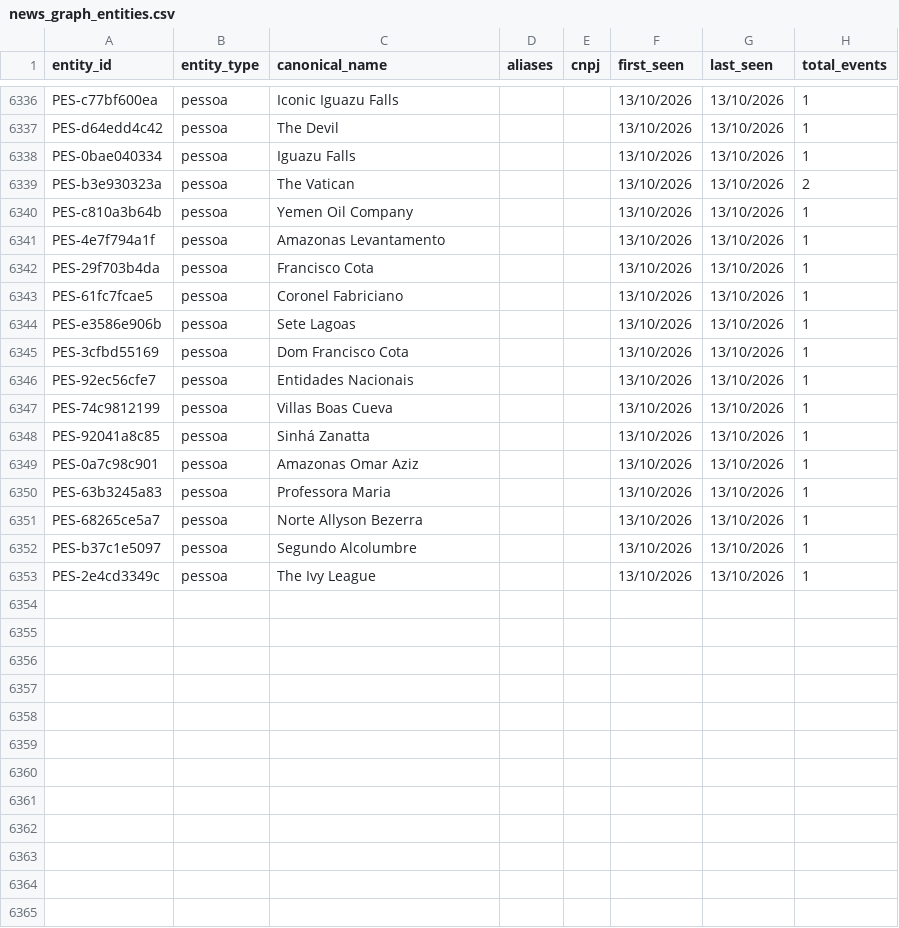
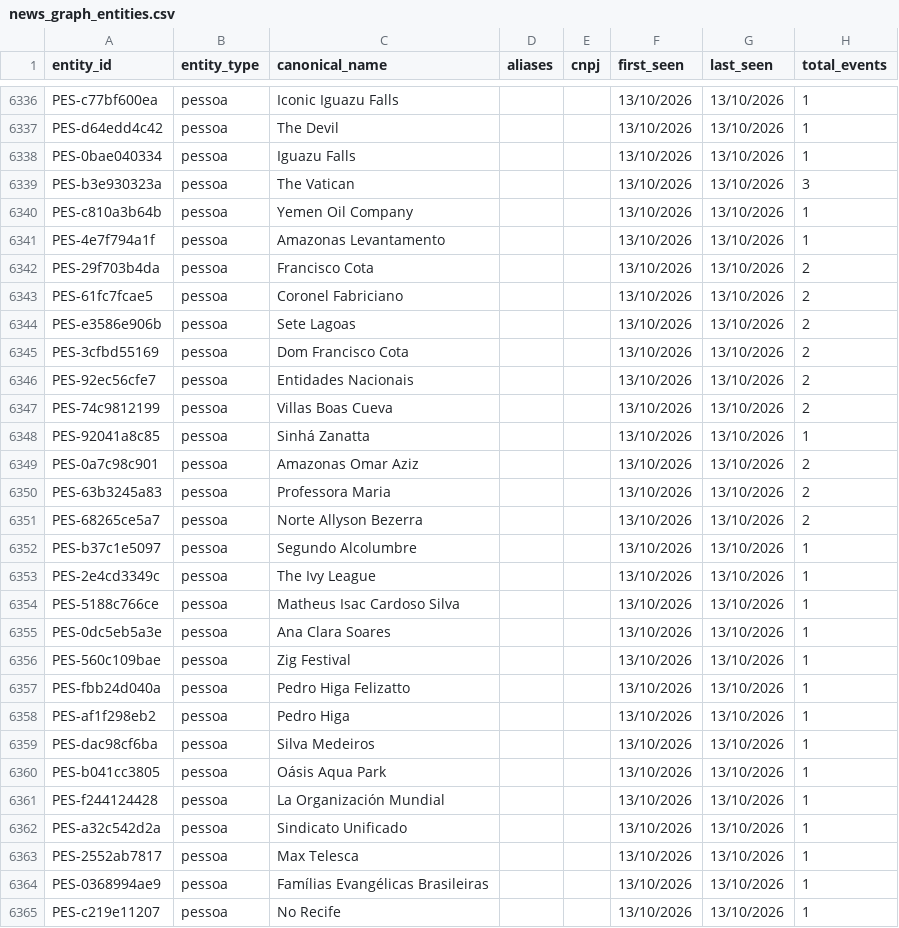
Before and after one commit to GuilhermeACRusso/monitor-de-not-cias, a CSV file: news_graph_entities.csv, drawn as a sheet; only a part is shown, gaps mark what is left out; the diff covers the shown part only.

Commit message:
Update news ledger and entity graph

```diff
--- a/news_graph_entities.csv
+++ b/news_graph_entities.csv
@@ -6338,16 +6338,28 @@ PES-d64edd4c42,pessoa,The Devil,,,13/10/2026,13/10/2026,1
 PES-0bae040334,pessoa,Iguazu Falls,,,13/10/2026,13/10/2026,1
-PES-b3e930323a,pessoa,The Vatican,,,13/10/2026,13/10/2026,2
+PES-b3e930323a,pessoa,The Vatican,,,13/10/2026,13/10/2026,3
 PES-c810a3b64b,pessoa,Yemen Oil Company,,,13/10/2026,13/10/2026,1
 PES-4e7f794a1f,pessoa,Amazonas Levantamento,,,13/10/2026,13/10/2026,1
-PES-29f703b4da,pessoa,Francisco Cota,,,13/10/2026,13/10/2026,1
-PES-61fc7fcae5,pessoa,Coronel Fabriciano,,,13/10/2026,13/10/2026,1
-PES-e3586e906b,pessoa,Sete Lagoas,,,13/10/2026,13/10/2026,1
-PES-3cfbd55169,pessoa,Dom Francisco Cota,,,13/10/2026,13/10/2026,1
-PES-92ec56cfe7,pessoa,Entidades Nacionais,,,13/10/2026,13/10/2026,1
-PES-74c9812199,pessoa,Villas Boas Cueva,,,13/10/2026,13/10/2026,1
+PES-29f703b4da,pessoa,Francisco Cota,,,13/10/2026,13/10/2026,2
+PES-61fc7fcae5,pessoa,Coronel Fabriciano,,,13/10/2026,13/10/2026,2
+PES-e3586e906b,pessoa,Sete Lagoas,,,13/10/2026,13/10/2026,2
+PES-3cfbd55169,pessoa,Dom Francisco Cota,,,13/10/2026,13/10/2026,2
+PES-92ec56cfe7,pessoa,Entidades Nacionais,,,13/10/2026,13/10/2026,2
+PES-74c9812199,pessoa,Villas Boas Cueva,,,13/10/2026,13/10/2026,2
 PES-92041a8c85,pessoa,Sinhá Zanatta,,,13/10/2026,13/10/2026,1
-PES-0a7c98c901,pessoa,Amazonas Omar Aziz,,,13/10/2026,13/10/2026,1
-PES-63b3245a83,pessoa,Professora Maria,,,13/10/2026,13/10/2026,1
-PES-68265ce5a7,pessoa,Norte Allyson Bezerra,,,13/10/2026,13/10/2026,1
+PES-0a7c98c901,pessoa,Amazonas Omar Aziz,,,13/10/2026,13/10/2026,2
+PES-63b3245a83,pessoa,Professora Maria,,,13/10/2026,13/10/2026,2
+PES-68265ce5a7,pessoa,Norte Allyson Bezerra,,,13/10/2026,13/10/2026,2
 PES-b37c1e5097,pessoa,Segundo Alcolumbre,,,13/10/2026,13/10/2026,1
 PES-2e4cd3349c,pessoa,The Ivy League,,,13/10/2026,13/10/2026,1
+PES-5188c766ce,pessoa,Matheus Isac Cardoso Silva,,,13/10/2026,13/10/2026,1
+PES-0dc5eb5a3e,pessoa,Ana Clara Soares,,,13/10/2026,13/10/2026,1
+PES-560c109bae,pessoa,Zig Festival,,,13/10/2026,13/10/2026,1
+PES-fbb24d040a,pessoa,Pedro Higa Felizatto,,,13/10/2026,13/10/2026,1
+PES-af1f298eb2,pessoa,Pedro Higa,,,13/10/2026,13/10/2026,1
+PES-dac98cf6ba,pessoa,Silva Medeiros,,,13/10/2026,13/10/2026,1
+PES-b041cc3805,pessoa,Oásis Aqua Park,,,13/10/2026,13/10/2026,1
+PES-f244124428,pessoa,La Organización Mundial,,,13/10/2026,13/10/2026,1
+PES-a32c542d2a,pessoa,Sindicato Unificado,,,13/10/2026,13/10/2026,1
+PES-2552ab7817,pessoa,Max Telesca,,,13/10/2026,13/10/2026,1
+PES-0368994ae9,pessoa,Famílias Evangélicas Brasileiras,,,13/10/2026,13/10/2026,1
+PES-c219e11207,pessoa,No Recife,,,13/10/2026,13/10/2026,1
```
Also changed, not shown: 3 added rows and 49 edited cells elsewhere in this file, 3 other files.
